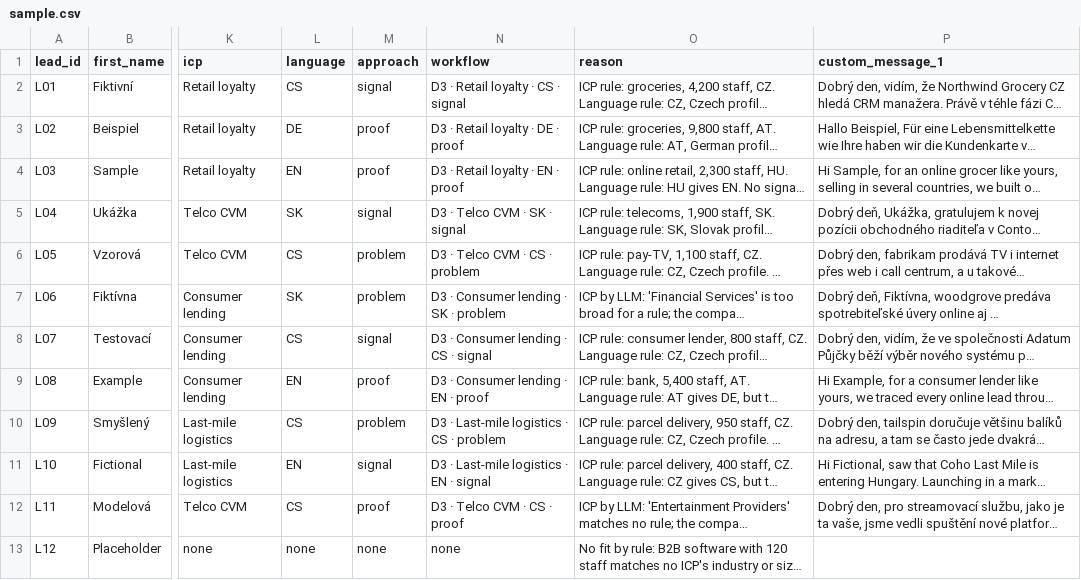
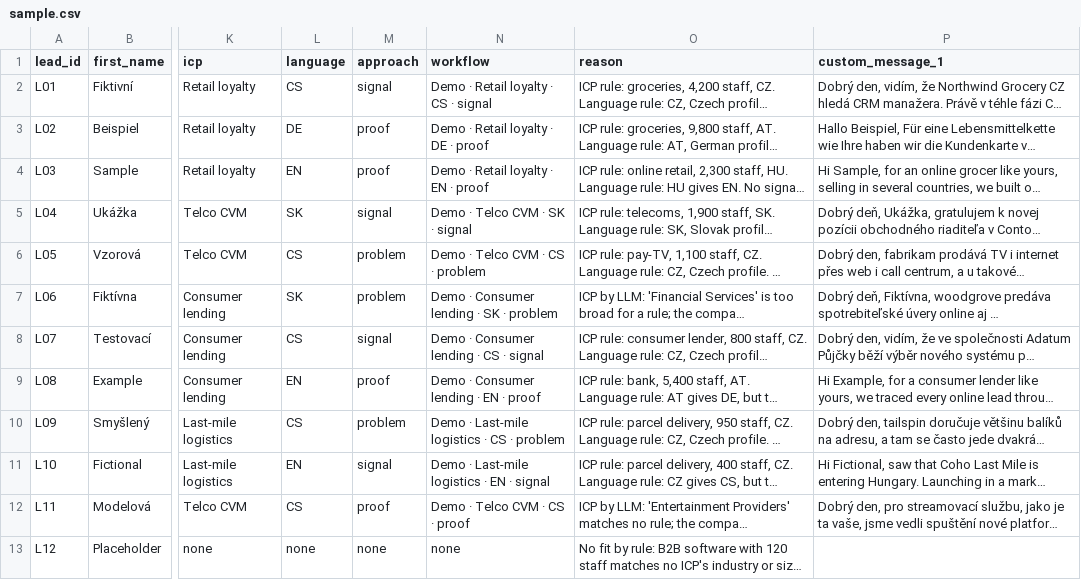
Before and after one commit to alderman-ai/Hire-Me-Hackathon, a CSV file: getsales/routing/sample.csv, drawn as a sheet; only a part is shown, gaps mark what is left out; long unchanged cells end in …; the diff names each change by its address in the sheet, - before the commit and + after, or states it on an @@ line.

```diff
--- a/getsales/routing/sample.csv
+++ b/getsales/routing/sample.csv
-N2 (workflow): D3 · Retail loyalty · CS · signal
+N2 (workflow): Demo · Retail loyalty · CS · signal
-N3 (workflow): D3 · Retail loyalty · DE · proof
+N3 (workflow): Demo · Retail loyalty · DE · proof
-N4 (workflow): D3 · Retail loyalty · EN · proof
+N4 (workflow): Demo · Retail loyalty · EN · proof
-N5 (workflow): D3 · Telco CVM · SK · signal
+N5 (workflow): Demo · Telco CVM · SK · signal
-N6 (workflow): D3 · Telco CVM · CS · problem
+N6 (workflow): Demo · Telco CVM · CS · problem
-N7 (workflow): D3 · Consumer lending · SK · problem
+N7 (workflow): Demo · Consumer lending · SK · problem
-N8 (workflow): D3 · Consumer lending · CS · signal
+N8 (workflow): Demo · Consumer lending · CS · signal
-N9 (workflow): D3 · Consumer lending · EN · proof
+N9 (workflow): Demo · Consumer lending · EN · proof
-N10 (workflow): D3 · Last-mile logistics · CS · problem
+N10 (workflow): Demo · Last-mile logistics · CS · problem
-N11 (workflow): D3 · Last-mile logistics · EN · signal
+N11 (workflow): Demo · Last-mile logistics · EN · signal
-N12 (workflow): D3 · Telco CVM · CS · proof
+N12 (workflow): Demo · Telco CVM · CS · proof
```
Also changed, not shown: 13 other files.
